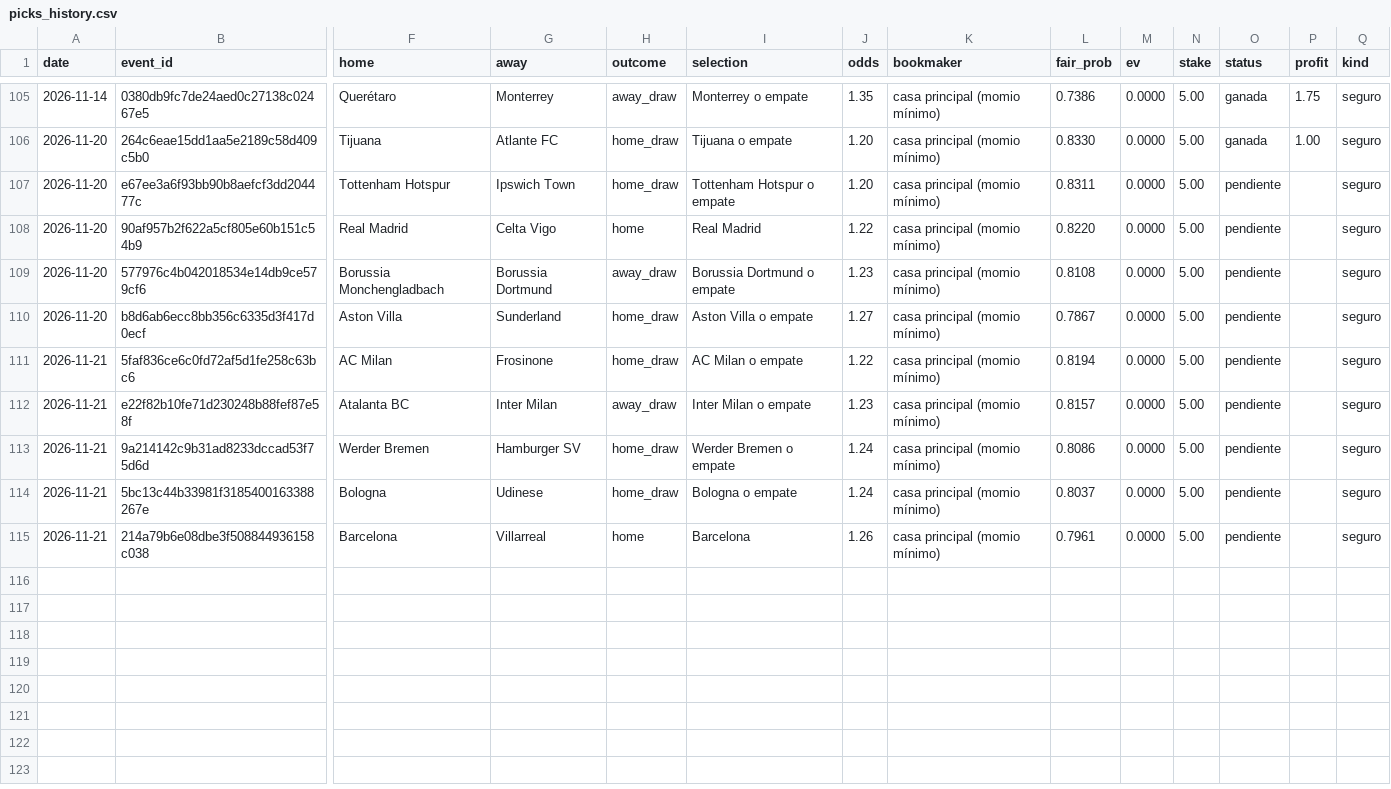
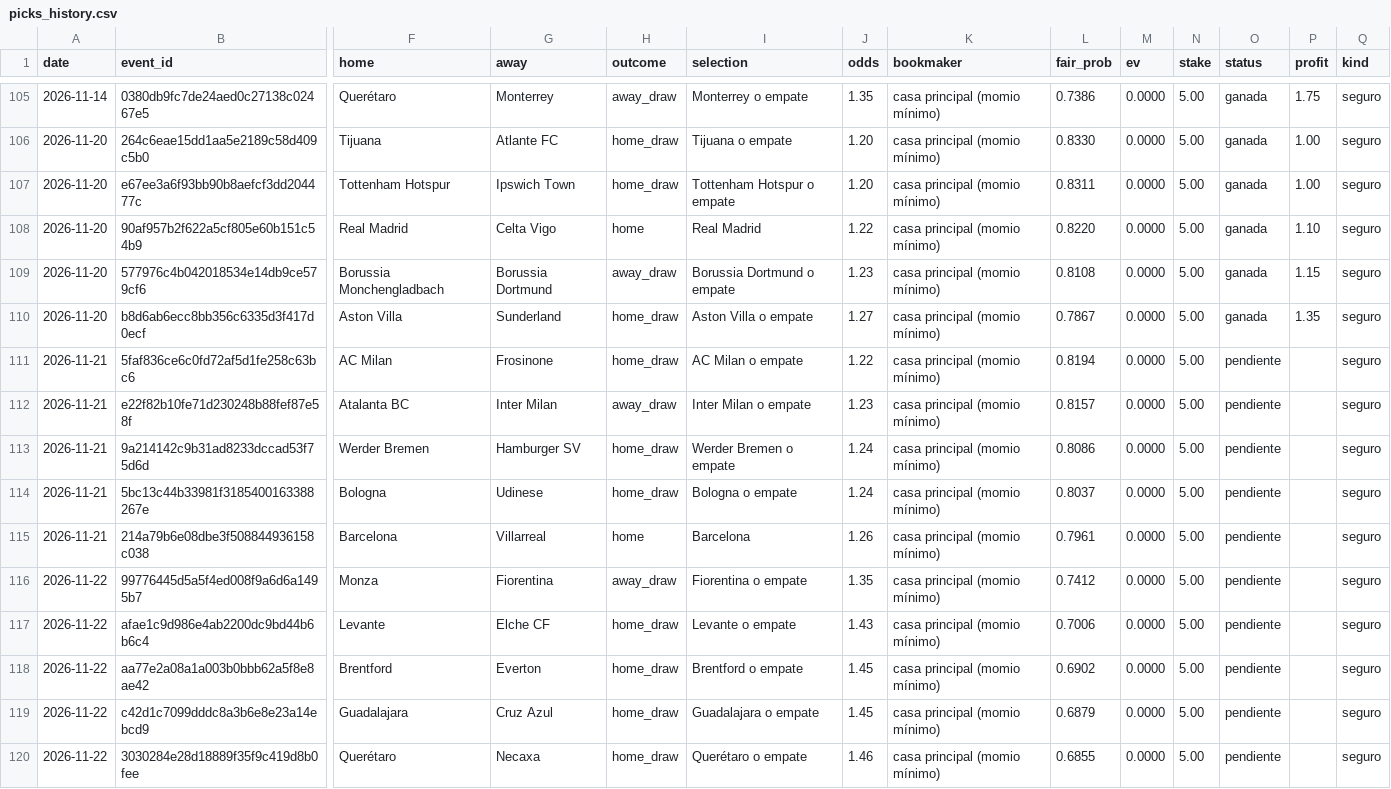
Before and after one commit to Ryojik-ser/value-betting, a CSV file: data/picks_history.csv, drawn as a sheet; only a part is shown, gaps mark what is left out; rows hold the shown columns only; the diff names each change by its address in the sheet, - before the commit and + after, or states it on an @@ line.

```diff
--- a/data/picks_history.csv
+++ b/data/picks_history.csv
-O107:O110 (status): pendiente
+O107:O110 (status): ganada
-P107 (profit): (empty)
+P107 (profit): 1.00
-P108 (profit): (empty)
+P108 (profit): 1.10
-P109 (profit): (empty)
+P109 (profit): 1.15
-P110 (profit): (empty)
+P110 (profit): 1.35
+row 116: 2026-11-22 | 99776445d5a5f4ed008f9a6d6a1495b7 | Monza | Fiorentina | away_draw | Fiorentina o empate | 1.35 | casa principal (momio mínimo) | 0.7412 | 0.0000 | 5.00 | pendiente |  | seguro
+row 117: 2026-11-22 | afae1c9d986e4ab2200dc9bd44b6b6c4 | Levante | Elche CF | home_draw | Levante o empate | 1.43 | casa principal (momio mínimo) | 0.7006 | 0.0000 | 5.00 | pendiente |  | seguro
+row 118: 2026-11-22 | aa77e2a08a1a003b0bbb62a5f8e8ae42 | Brentford | Everton | home_draw | Brentford o empate | 1.45 | casa principal (momio mínimo) | 0.6902 | 0.0000 | 5.00 | pendiente |  | seguro
+row 119: 2026-11-22 | c42d1c7099dddc8a3b6e8e23a14ebcd9 | Guadalajara | Cruz Azul | home_draw | Guadalajara o empate | 1.45 | casa principal (momio mínimo) | 0.6879 | 0.0000 | 5.00 | pendiente |  | seguro
+row 120: 2026-11-22 | 3030284e28d18889f35f9c419d8b0fee | Querétaro | Necaxa | home_draw | Querétaro o empate | 1.46 | casa principal (momio mínimo) | 0.6855 | 0.0000 | 5.00 | pendiente |  | seguro
```
Also changed, not shown: data/bets_history.csv.
